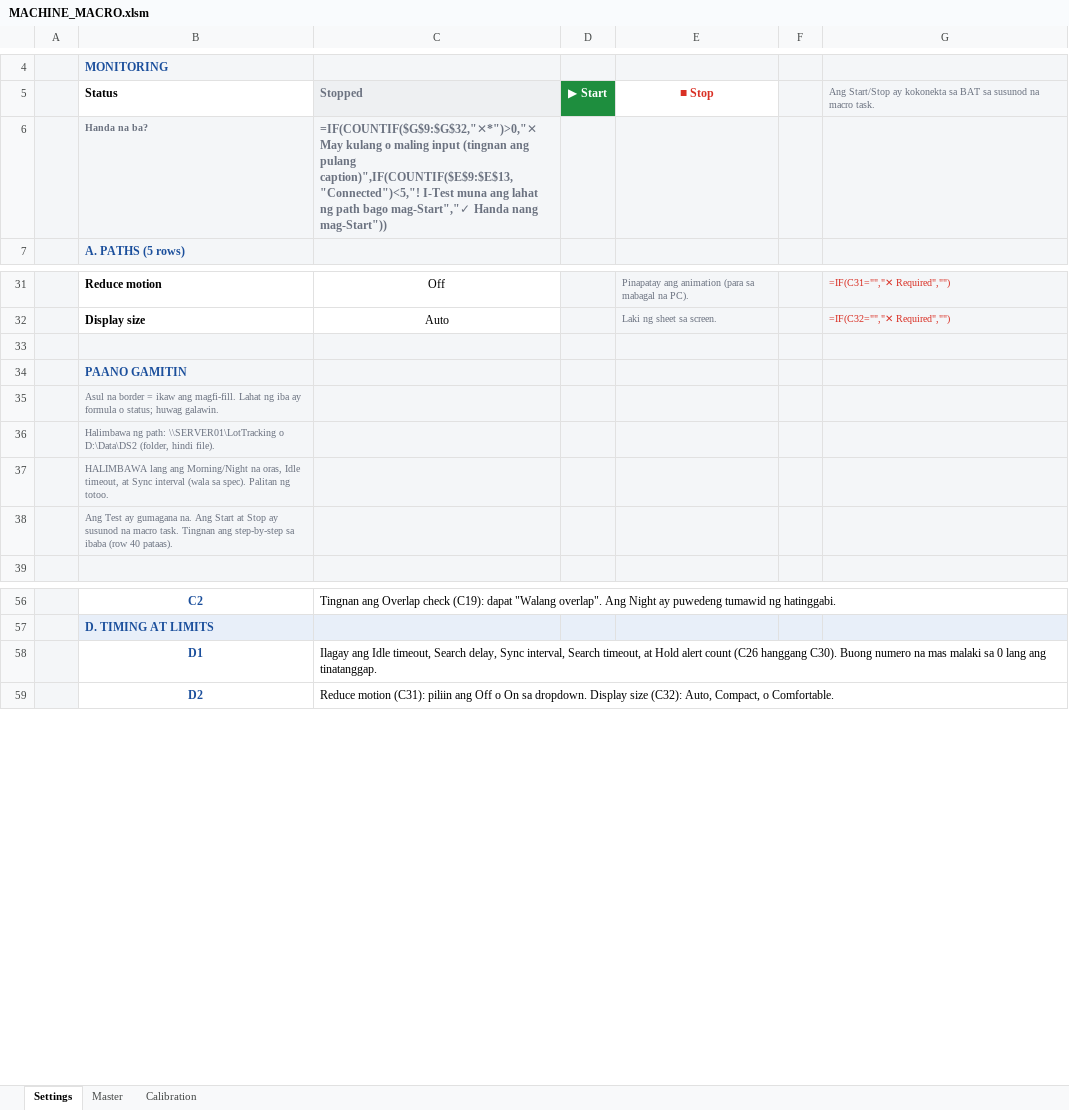
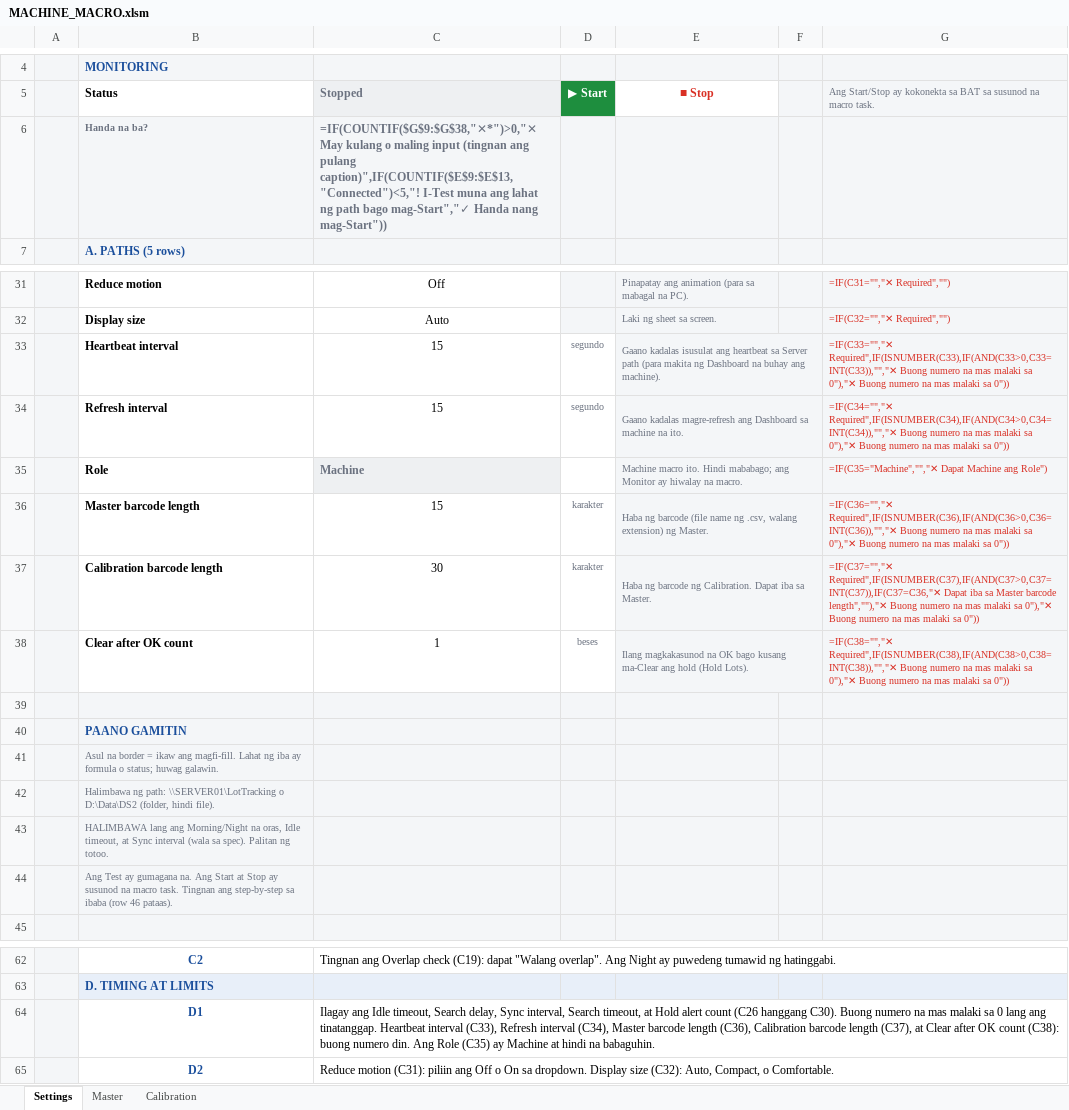
Before and after one commit to ceronGithub/BMWW_website, an Excel workbook: MACHINE_MACRO.xlsm, sheet Settings, drawn as a sheet; only a part is shown, gaps mark what is left out; values as stored, in another font and other column widths than the file's, no borders; formulas without a stored value are shown as written; conditional formats not drawn; addresses are those after the commit; the diff names each change by its address in the sheet, - before the commit and + after, or states it on an @@ line.

```diff
--- a/MACHINE_MACRO.xlsm (sheet Settings)
+++ b/MACHINE_MACRO.xlsm (sheet Settings)
-C6 (Stopped): =IF(COUNTIF($G$9:$G$32,"✕*")>0,"✕ May kulang…
+C6 (Stopped): =IF(COUNTIF($G$9:$G$38,"✕*")>0,"✕ May kulang…
+row 33:  | Heartbeat interval | 15 | segundo | Gaano kadalas isusulat ang heartbeat sa Server path (para makita ng Dashboard na buhay ang machine). |  | =IF(C33="","✕ Required",IF(ISNUMBER(C33),IF(AND(C33>0,C33=INT(C33)),"","✕ Buong numero na mas malaki sa 0"),"✕ Buong numero na mas malaki sa 0"))
+row 34:  | Refresh interval | 15 | segundo | Gaano kadalas magre-refresh ang Dashboard sa machine na ito. |  | =IF(C34="","✕ Required",IF(ISNUMBER(C34),IF(AND(C34>0,C34=INT(C34)),"","✕ Buong numero na mas malaki sa 0"),"✕ Buong numero na mas malaki sa 0"))
+row 35:  | Role | Machine |  | Machine macro ito. Hindi mababago; ang Monitor ay hiwalay na macro. |  | =IF(C35="Machine","","✕ Dapat Machine ang Role")
+row 36:  | Master barcode length | 15 | karakter | Haba ng barcode (file name ng .csv, walang extension) ng Master. |  | =IF(C36="","✕ Required",IF(ISNUMBER(C36),IF(AND(C36>0,C36=INT(C36)),"","✕ Buong numero na mas malaki sa 0"),"✕ Buong numero na mas malaki sa 0"))
+row 37:  | Calibration barcode length | 30 | karakter | Haba ng barcode ng Calibration. Dapat iba sa Master. |  | =IF(C37="","✕ Required",IF(ISNUMBER(C37),IF(AND(C37>0,C37=INT(C37)),IF(C37=C36,"✕ Dapat iba sa Master barcode length",""),"✕ Buong numero na mas malaki sa 0"),"✕ Buong numero na mas malaki sa 0"))
+row 38:  | Clear after OK count | 1 | beses | Ilang magkakasunod na OK bago kusang ma-Clear ang hold (Hold Lots). |  | =IF(C38="","✕ Required",IF(ISNUMBER(C38),IF(AND(C38>0,C38=INT(C38)),"","✕ Buong numero na mas malaki sa 0"),"✕ Buong numero na mas malaki sa 0"))
-B44 (Status): …ibaba (row 40 pataas).
+B44 (Status): …ibaba (row 46 pataas).
-C64 (Stopped): …ang tinatanggap.
+C64 (Stopped): …ang tinatanggap. Heartbeat interval (C33), Refresh interval (C34), Master barcode length (C36), Calibration barcode length (C37), at Clear after OK count (C38): buong numero din. Ang Role (C35) ay Machine at hindi na babaguhin.
```
Also changed, not shown: sheet Calibration, sheet Master.
